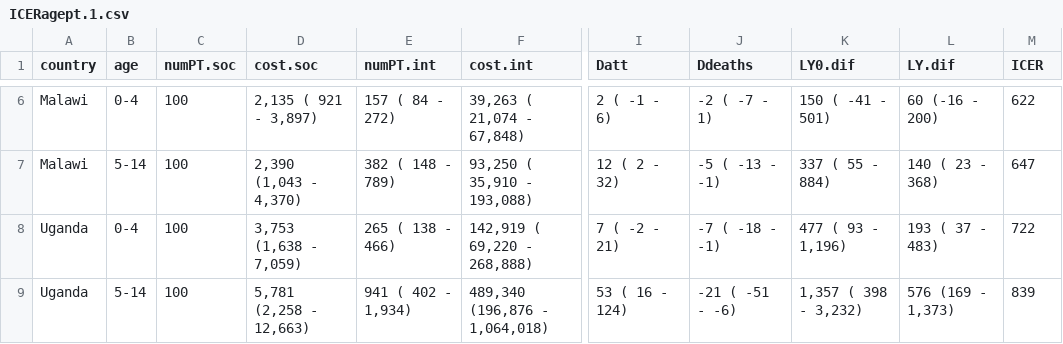
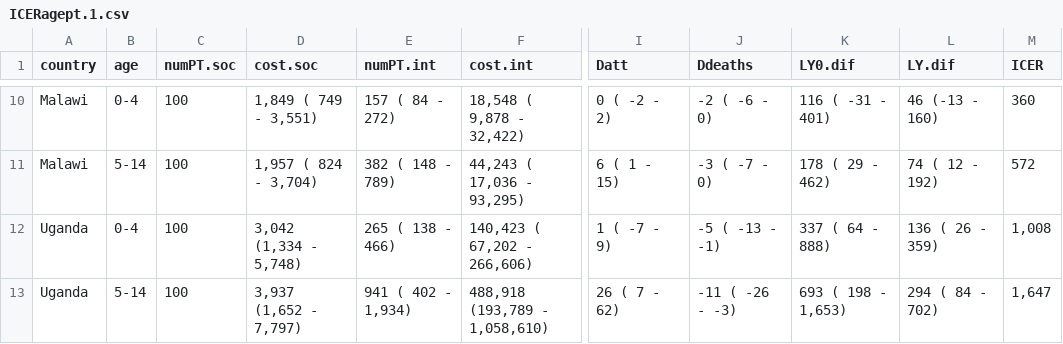
Before and after one commit to petedodd/tippi, a CSV file: model/outdata/ICERagept.1.csv, drawn as a sheet; only a part is shown, gaps mark what is left out; addresses are those after the commit; the diff covers the shown part only; the diff names each change by its address in the sheet, - before the commit and + after, or states it on an @@ line.

Commit message:
updating unit costs and chasing through

```diff
--- a/model/outdata/ICERagept.1.csv
+++ b/model/outdata/ICERagept.1.csv
-D10 (cost.soc): 2,135 ( 921 - 3,897)
+D10 (cost.soc): 1,849 ( 749 - 3,551)
-F10 (cost.int): 39,263 ( 21,074 - 67,848)
+F10 (cost.int): 18,548 ( 9,878 - 32,422)
-I10 (Datt): 2 ( -1 - 6)
+I10 (Datt): 0 ( -2 - 2)
-J10 (Ddeaths): -2 ( -7 - 1)
+J10 (Ddeaths): -2 ( -6 - 0)
-K10 (LY0.dif): 150 ( -41 - 501)
+K10 (LY0.dif): 116 ( -31 - 401)
-L10 (LY.dif): 60 (-16 - 200)
+L10 (LY.dif): 46 (-13 - 160)
-M10 (ICER): 622
+M10 (ICER): 360
-D11 (cost.soc): 2,390 (1,043 - 4,370)
+D11 (cost.soc): 1,957 ( 824 - 3,704)
-F11 (cost.int): 93,250 ( 35,910 - 193,088)
+F11 (cost.int): 44,243 ( 17,036 - 93,295)
-I11 (Datt): 12 ( 2 - 32)
+I11 (Datt): 6 ( 1 - 15)
-J11 (Ddeaths): -5 ( -13 - -1)
+J11 (Ddeaths): -3 ( -7 - 0)
-K11 (LY0.dif): 337 ( 55 - 884)
+K11 (LY0.dif): 178 ( 29 - 462)
-L11 (LY.dif): 140 ( 23 - 368)
+L11 (LY.dif): 74 ( 12 - 192)
-M11 (ICER): 647
+M11 (ICER): 572
-D12 (cost.soc): 3,753 (1,638 - 7,059)
+D12 (cost.soc): 3,042 (1,334 - 5,748)
-F12 (cost.int): 142,919 ( 69,220 - 268,888)
+F12 (cost.int): 140,423 ( 67,202 - 266,606)
-I12 (Datt): 7 ( -2 - 21)
+I12 (Datt): 1 ( -7 - 9)
-J12 (Ddeaths): -7 ( -18 - -1)
+J12 (Ddeaths): -5 ( -13 - -1)
-K12 (LY0.dif): 477 ( 93 - 1,196)
+K12 (LY0.dif): 337 ( 64 - 888)
-L12 (LY.dif): 193 ( 37 - 483)
+L12 (LY.dif): 136 ( 26 - 359)
-M12 (ICER): 722
+M12 (ICER): 1,008
-D13 (cost.soc): 5,781 (2,258 - 12,663)
+D13 (cost.soc): 3,937 (1,652 - 7,797)
-F13 (cost.int): 489,340 (196,876 - 1,064,018)
+F13 (cost.int): 488,918 (193,789 - 1,058,610)
-I13 (Datt): 53 ( 16 - 124)
+I13 (Datt): 26 ( 7 - 62)
-J13 (Ddeaths): -21 ( -51 - -6)
+J13 (Ddeaths): -11 ( -26 - -3)
-K13 (LY0.dif): 1,357 ( 398 - 3,232)
+K13 (LY0.dif): 693 ( 198 - 1,653)
-L13 (LY.dif): 576 (169 - 1,373)
+L13 (LY.dif): 294 ( 84 - 702)
-M13 (ICER): 839
+M13 (ICER): 1,647
```
Also changed, not shown: 4 added rows and 42 edited cells elsewhere in this file, model/outdata/ICERpt.1.csv, 7 other files.
